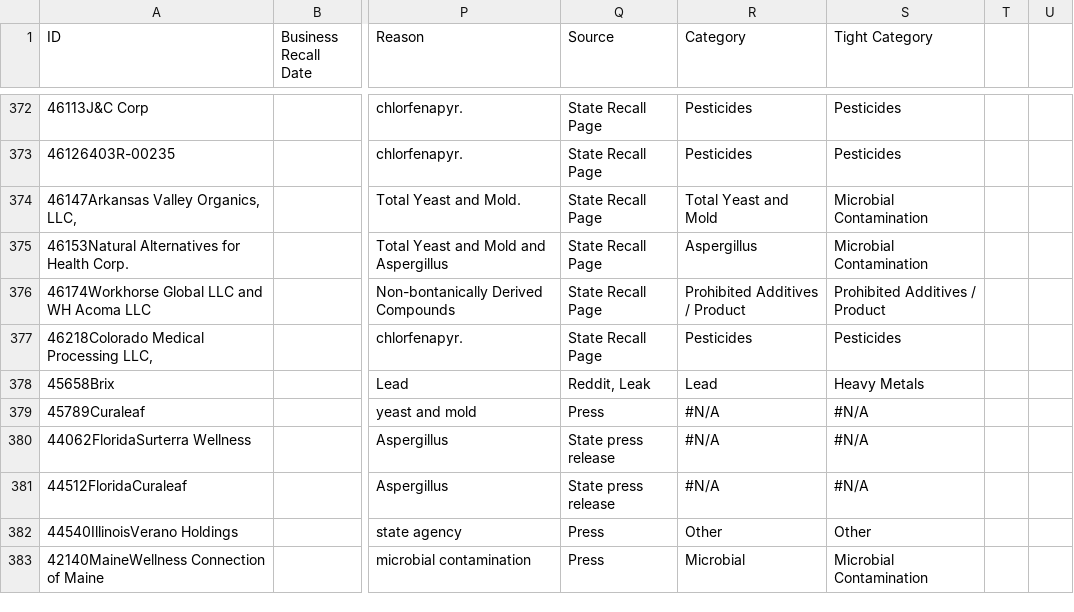
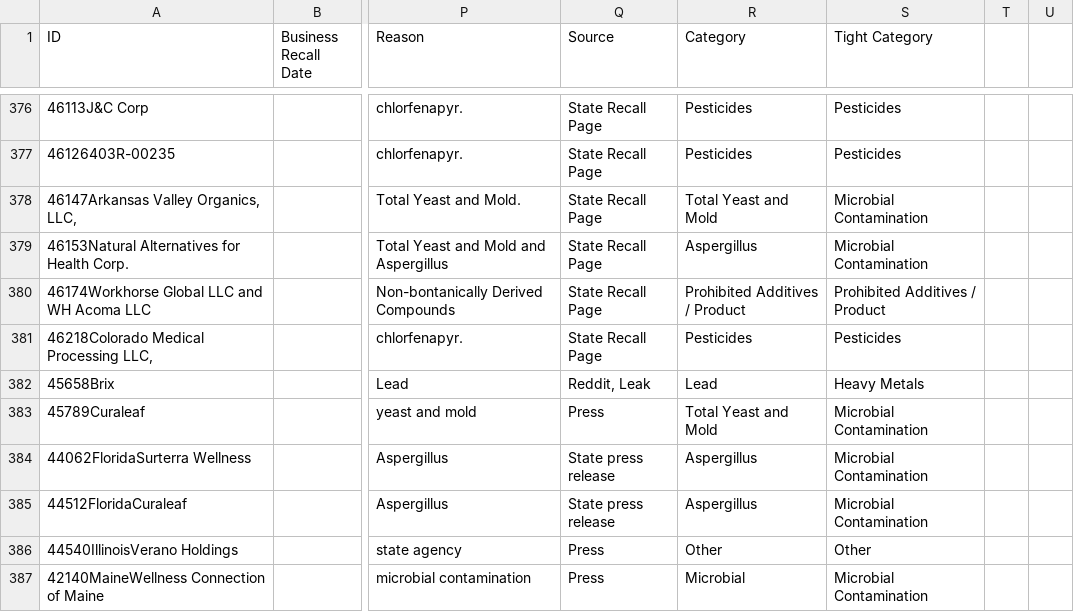
Before and after one commit to somewhatcyclops/US-Cannabis-Recalls, a CSV file: Recall Data 2.0 - Recall List.csv, drawn as a sheet; only a part is shown, gaps mark what is left out; addresses are those after the commit; the diff covers the shown part only; the diff names each change by its address in the sheet, - before the commit and + after, or states it on an @@ line.

Commit message:
Add files via upload

```diff
--- a/Recall Data 2.0 - Recall List.csv
+++ b/Recall Data 2.0 - Recall List.csv
-R383 (Category): #N/A
+R383 (Category): Total Yeast and Mold
-S383:S385 (Tight Category): #N/A
+S383:S385 (Tight Category): Microbial Contamination
-R384:R385 (Category): #N/A
+R384:R385 (Category): Aspergillus
```
Also changed, not shown: 6 added rows and 45 edited cells elsewhere in this file.
